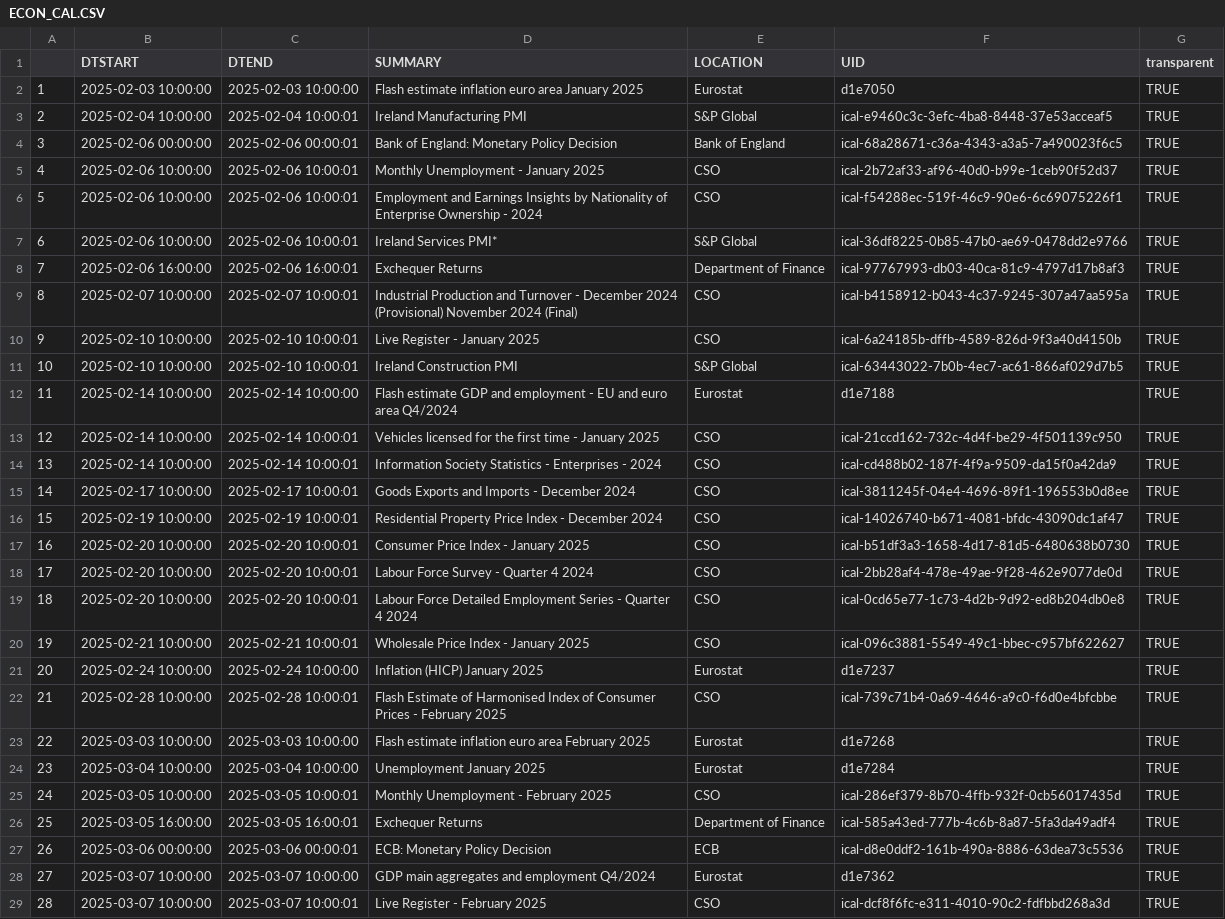
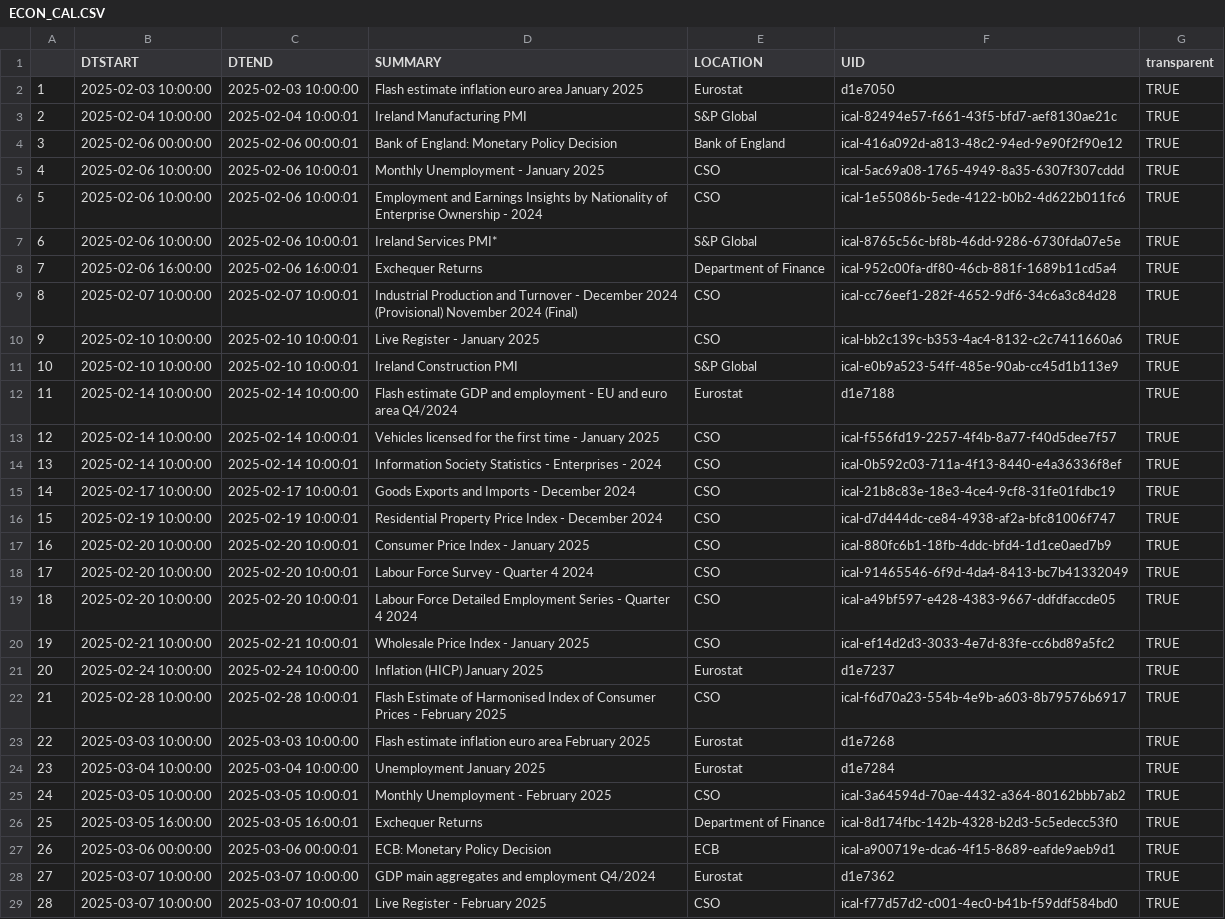
Before and after one commit to mflanagan201/gcal_auto, a CSV file: ECON_CAL.CSV, drawn as a sheet; only a part is shown; the diff covers the shown part only; the diff names each change by its address in the sheet, - before the commit and + after, or states it on an @@ line.

Commit message:
Add econ_cal.csv

```diff
--- a/ECON_CAL.CSV
+++ b/ECON_CAL.CSV
-F3 (UID): ical-e9460c3c-3efc-4ba8-8448-37e53acceaf5
+F3 (UID): ical-82494e57-f661-43f5-bfd7-aef8130ae21c
-F4 (UID): ical-68a28671-c36a-4343-a3a5-7a490023f6c5
+F4 (UID): ical-416a092d-a813-48c2-94ed-9e90f2f90e12
-F5 (UID): ical-2b72af33-af96-40d0-b99e-1ceb90f52d37
+F5 (UID): ical-5ac69a08-1765-4949-8a35-6307f307cddd
-F6 (UID): ical-f54288ec-519f-46c9-90e6-6c69075226f1
+F6 (UID): ical-1e55086b-5ede-4122-b0b2-4d622b011fc6
-F7 (UID): ical-36df8225-0b85-47b0-ae69-0478dd2e9766
+F7 (UID): ical-8765c56c-bf8b-46dd-9286-6730fda07e5e
-F8 (UID): ical-97767993-db03-40ca-81c9-4797d17b8af3
+F8 (UID): ical-952c00fa-df80-46cb-881f-1689b11cd5a4
-F9 (UID): ical-b4158912-b043-4c37-9245-307a47aa595a
+F9 (UID): ical-cc76eef1-282f-4652-9df6-34c6a3c84d28
-F10 (UID): ical-6a24185b-dffb-4589-826d-9f3a40d4150b
+F10 (UID): ical-bb2c139c-b353-4ac4-8132-c2c7411660a6
-F11 (UID): ical-63443022-7b0b-4ec7-ac61-866af029d7b5
+F11 (UID): ical-e0b9a523-54ff-485e-90ab-cc45d1b113e9
-F13 (UID): ical-21ccd162-732c-4d4f-be29-4f501139c950
+F13 (UID): ical-f556fd19-2257-4f4b-8a77-f40d5dee7f57
-F14 (UID): ical-cd488b02-187f-4f9a-9509-da15f0a42da9
+F14 (UID): ical-0b592c03-711a-4f13-8440-e4a36336f8ef
-F15 (UID): ical-3811245f-04e4-4696-89f1-196553b0d8ee
+F15 (UID): ical-21b8c83e-18e3-4ce4-9cf8-31fe01fdbc19
-F16 (UID): ical-14026740-b671-4081-bfdc-43090dc1af47
+F16 (UID): ical-d7d444dc-ce84-4938-af2a-bfc81006f747
-F17 (UID): ical-b51df3a3-1658-4d17-81d5-6480638b0730
+F17 (UID): ical-880fc6b1-18fb-4ddc-bfd4-1d1ce0aed7b9
-F18 (UID): ical-2bb28af4-478e-49ae-9f28-462e9077de0d
+F18 (UID): ical-91465546-6f9d-4da4-8413-bc7b41332049
-F19 (UID): ical-0cd65e77-1c73-4d2b-9d92-ed8b204db0e8
+F19 (UID): ical-a49bf597-e428-4383-9667-ddfdfaccde05
-F20 (UID): ical-096c3881-5549-49c1-bbec-c957bf622627
+F20 (UID): ical-ef14d2d3-3033-4e7d-83fe-cc6bd89a5fc2
-F22 (UID): ical-739c71b4-0a69-4646-a9c0-f6d0e4bfcbbe
+F22 (UID): ical-f6d70a23-554b-4e9b-a603-8b79576b6917
-F25 (UID): ical-286ef379-8b70-4ffb-932f-0cb56017435d
+F25 (UID): ical-3a64594d-70ae-4432-a364-80162bbb7ab2
-F26 (UID): ical-585a43ed-777b-4c6b-8a87-5fa3da49adf4
+F26 (UID): ical-8d174fbc-142b-4328-b2d3-5c5edecc53f0
-F27 (UID): ical-d8e0ddf2-161b-490a-8886-63dea73c5536
+F27 (UID): ical-a900719e-dca6-4f15-8689-eafde9aeb9d1
-F29 (UID): ical-dcf8f6fc-e311-4010-90c2-fdfbbd268a3d
+F29 (UID): ical-f77d57d2-c001-4ec0-b41b-f59ddf584bd0
```
Also changed, not shown: 8 edited cells elsewhere in this file.
